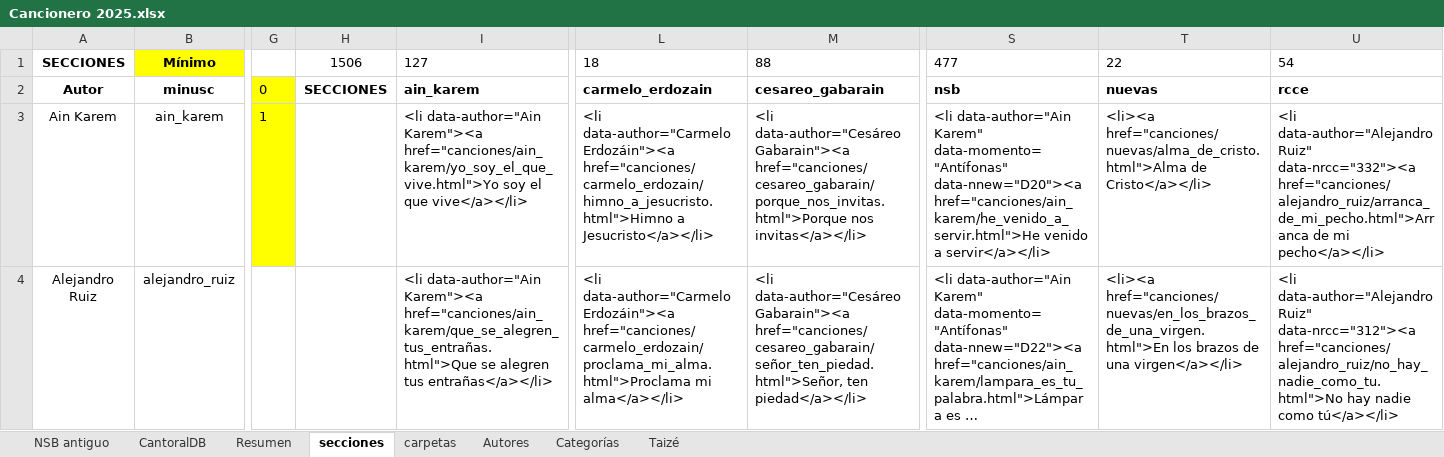
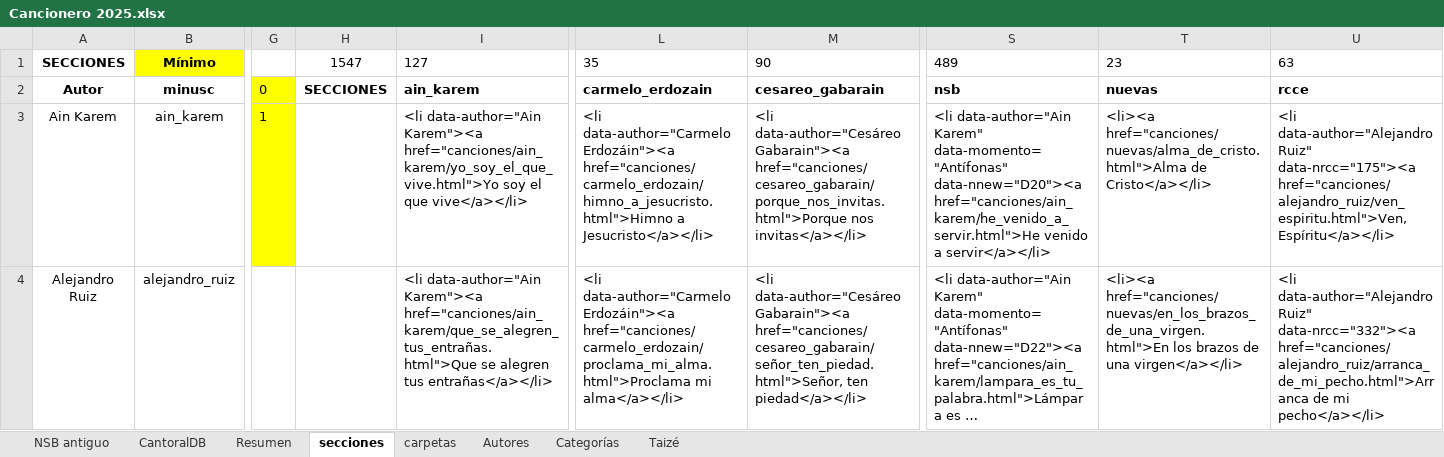
Before and after one commit to JuanjoML1/cantoralNSB, an Excel workbook: ignore/Cancionero 2025.xlsx, sheet secciones, drawn as a sheet; only a part is shown, gaps mark what is left out; long unchanged cells end in …; values as stored, in another font and other column widths than the file's, no borders; the diff covers the shown part only; the diff names each change by its address in the sheet, - before the commit and + after, or states it on an @@ line.

Commit message:
más canciones

```diff
--- a/ignore/Cancionero 2025.xlsx (sheet secciones)
+++ b/ignore/Cancionero 2025.xlsx (sheet secciones)
-H1: 1506
+H1: 1547
-L1: 18
+L1: 35
-M1: 88
+M1: 90
-S1: 477
+S1: 489
-T1: 22
+T1: 23
-U1: 54
+U1: 63
-U3: …data-author="Alejandro Ruiz" data-nrcc="332"><a href="canciones/alejandro_ruiz/arranca_de_mi_pecho.html">Arranca de mi pecho</a></li>
+U3: …data-author="Alejandro Ruiz" data-nrcc="175"><a href="canciones/alejandro_ruiz/ven_espiritu.html">Ven, Espíritu</a></li>
-U4: …data-author="Alejandro Ruiz" data-nrcc="312"><a href="canciones/alejandro_ruiz/no_hay_nadie_como_tu.html">No hay nadie como tú</a></li>
+U4: …data-author="Alejandro Ruiz" data-nrcc="332"><a href="canciones/alejandro_ruiz/arranca_de_mi_pecho.html">Arranca de mi pecho</a></li>
```
Also changed, not shown: other rows of this sheet, sheet carpetas, sheet CantoralDB, sheet Resumen, sheet NSB antiguo, hidden cells, 29 other files.
